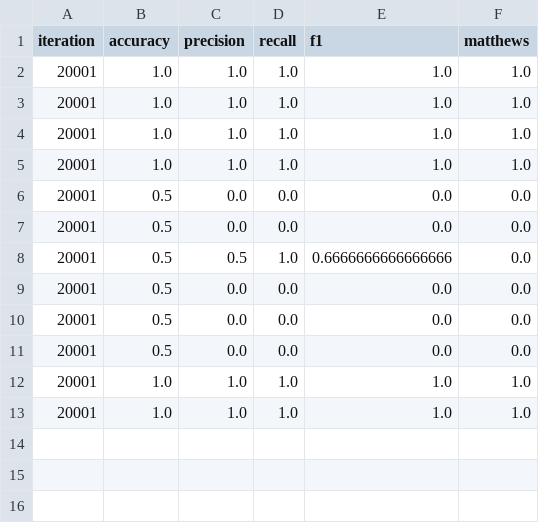
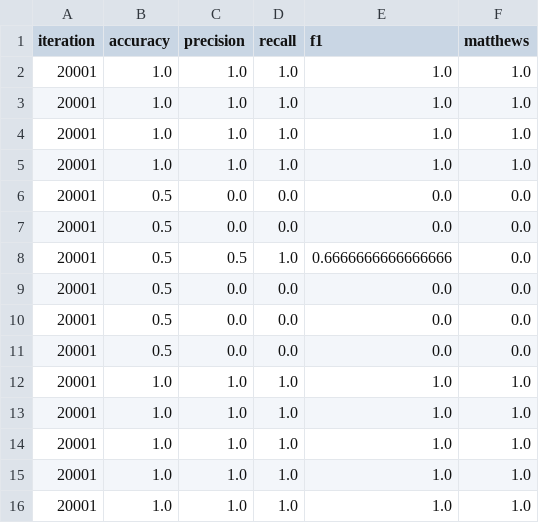
Before and after one commit to mbtiongson1/neural-network-training, a CSV file: scores.csv, drawn as a sheet.

```diff
--- a/scores.csv
+++ b/scores.csv
@@ -13 +13,4 @@ iteration,accuracy,precision,recall,f1,matthews
 20001,1.0,1.0,1.0,1.0,1.0
+20001,1.0,1.0,1.0,1.0,1.0
+20001,1.0,1.0,1.0,1.0,1.0
+20001,1.0,1.0,1.0,1.0,1.0
```
Also changed, not shown: 2 other files.
